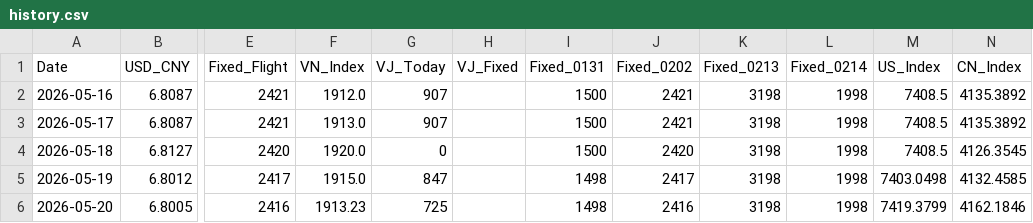
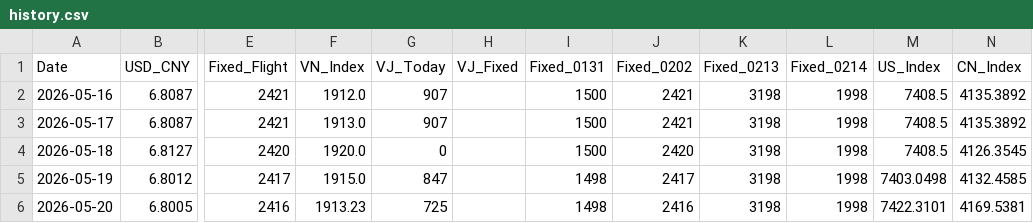
Before and after one commit to apexhuang-zizi/News-Financial_Tracking, a CSV file: history.csv, drawn as a sheet; only a part is shown, gaps mark what is left out; the diff names each change by its address in the sheet, - before the commit and + after, or states it on an @@ line.

```diff
--- a/history.csv
+++ b/history.csv
-M6 (US_Index): 7419.3799
+M6 (US_Index): 7422.3101
-N6 (CN_Index): 4162.1846
+N6 (CN_Index): 4169.5381
```
Also changed, not shown: 3 other files.
